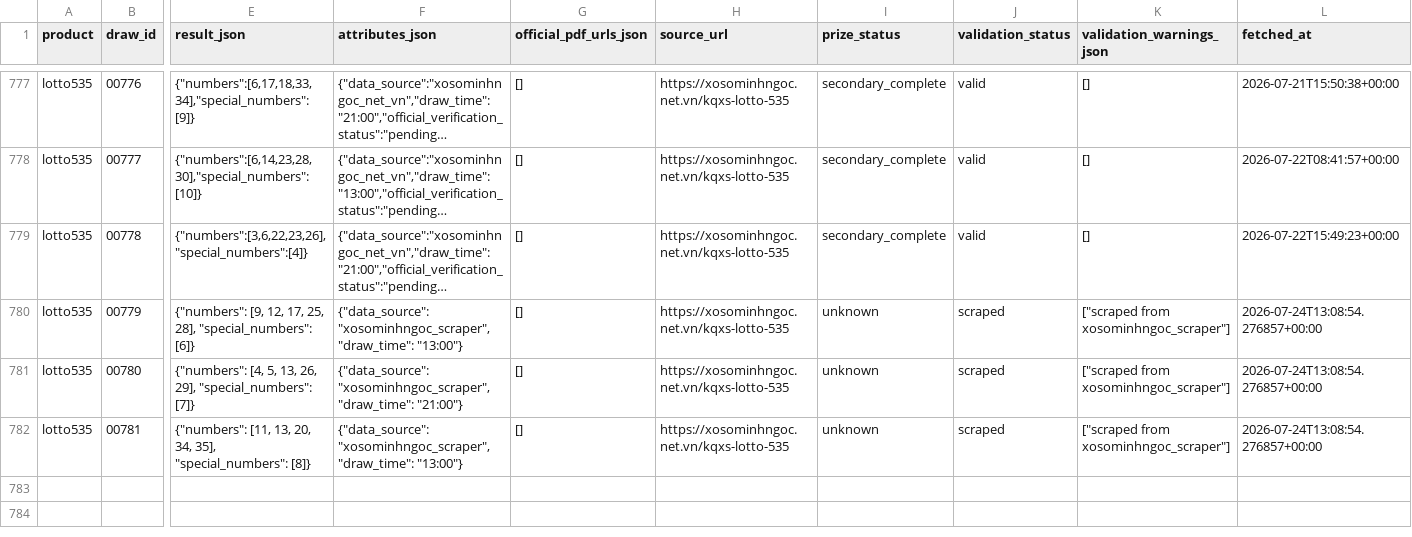
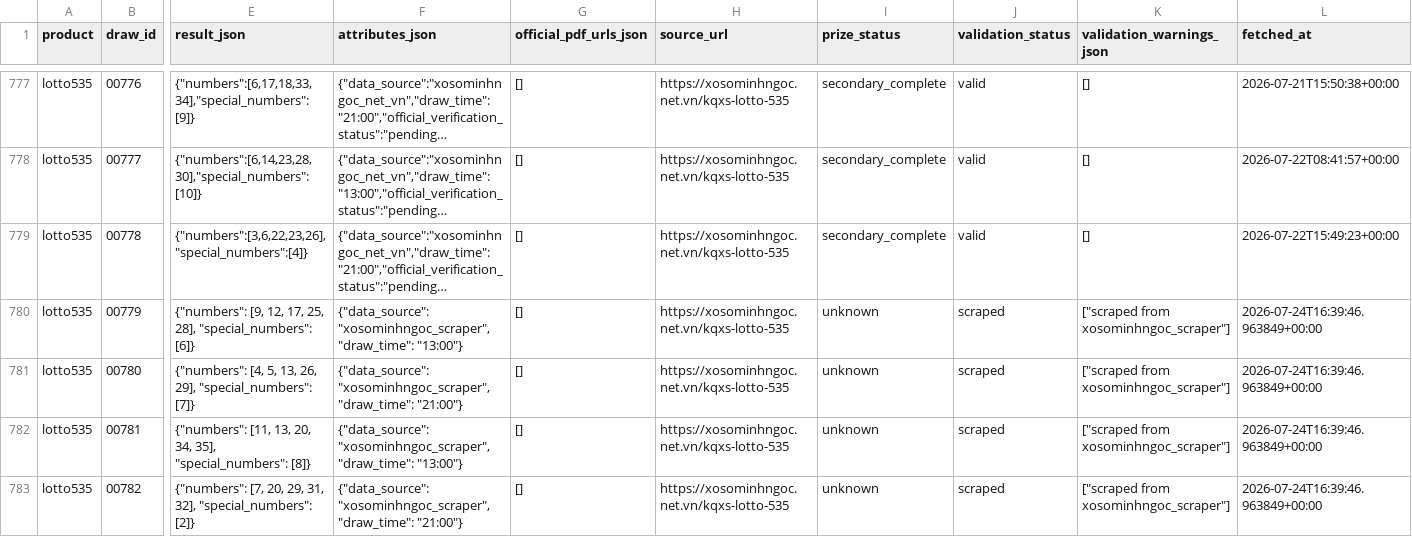
Before and after one commit to thuantn005/v5, a CSV file: data/all.csv, drawn as a sheet; only a part is shown, gaps mark what is left out; long unchanged cells end in …; rows hold the shown columns only; the diff names each change by its address in the sheet, - before the commit and + after, or states it on an @@ line.

```diff
--- a/data/all.csv
+++ b/data/all.csv
-L780:L782 (fetched_at): 2026-07-24T13:08:54.276857+00:00
+L780:L782 (fetched_at): 2026-07-24T16:39:46.963849+00:00
+row 783: lotto535 | 00782 | {"numbers": [7, 20, 29, 31, 32], "special_numbers": [2]} | {"data_source": "xosominhngoc_scraper", "draw_time": "21:00"} | [] | https://xosominhngoc.net.vn/kqxs-lotto-535 | unknown | scraped | ["scraped from xosominhngoc_scraper"] | 2026-07-24T16:39:46.963849+00:00
```
Also changed, not shown: 6 other files.
